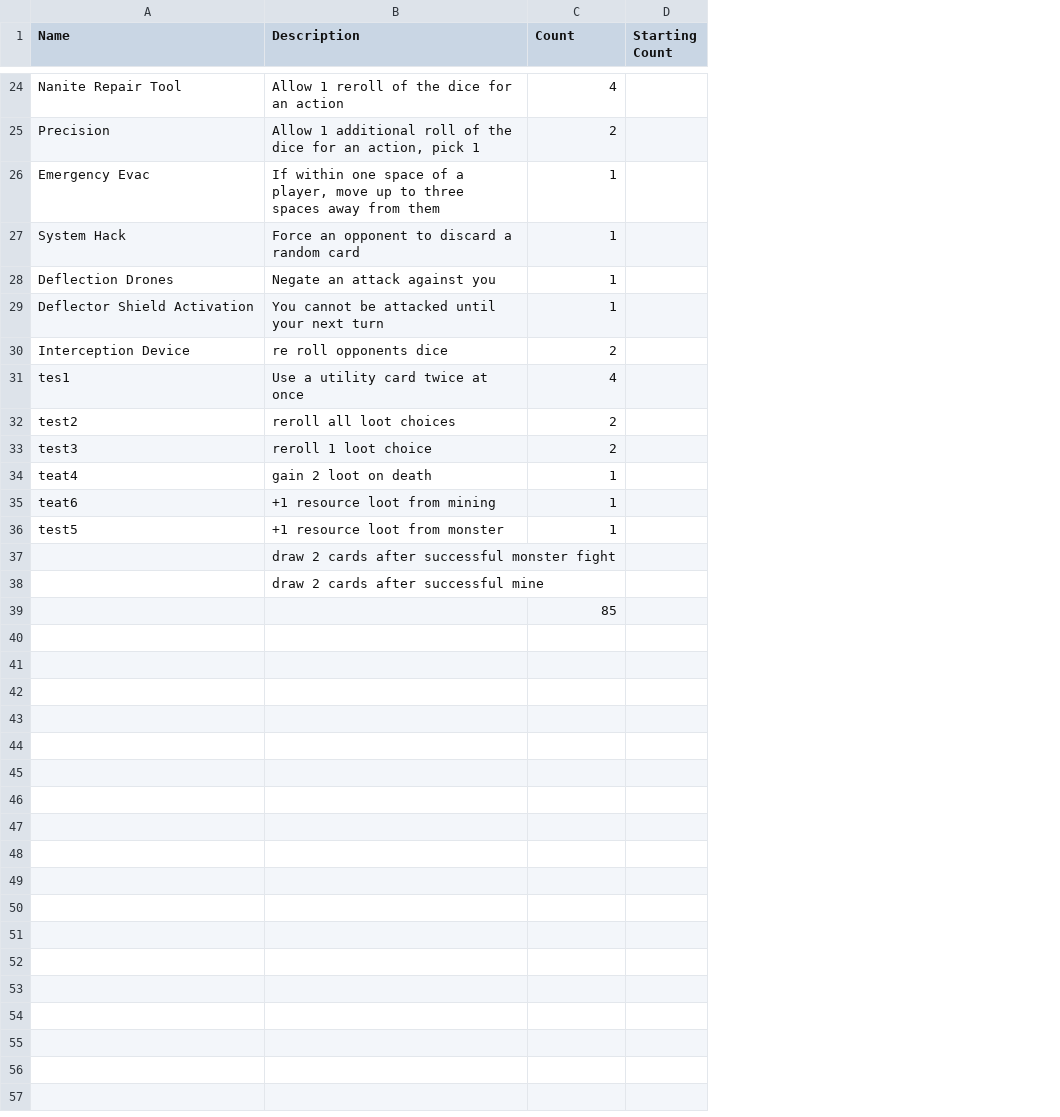
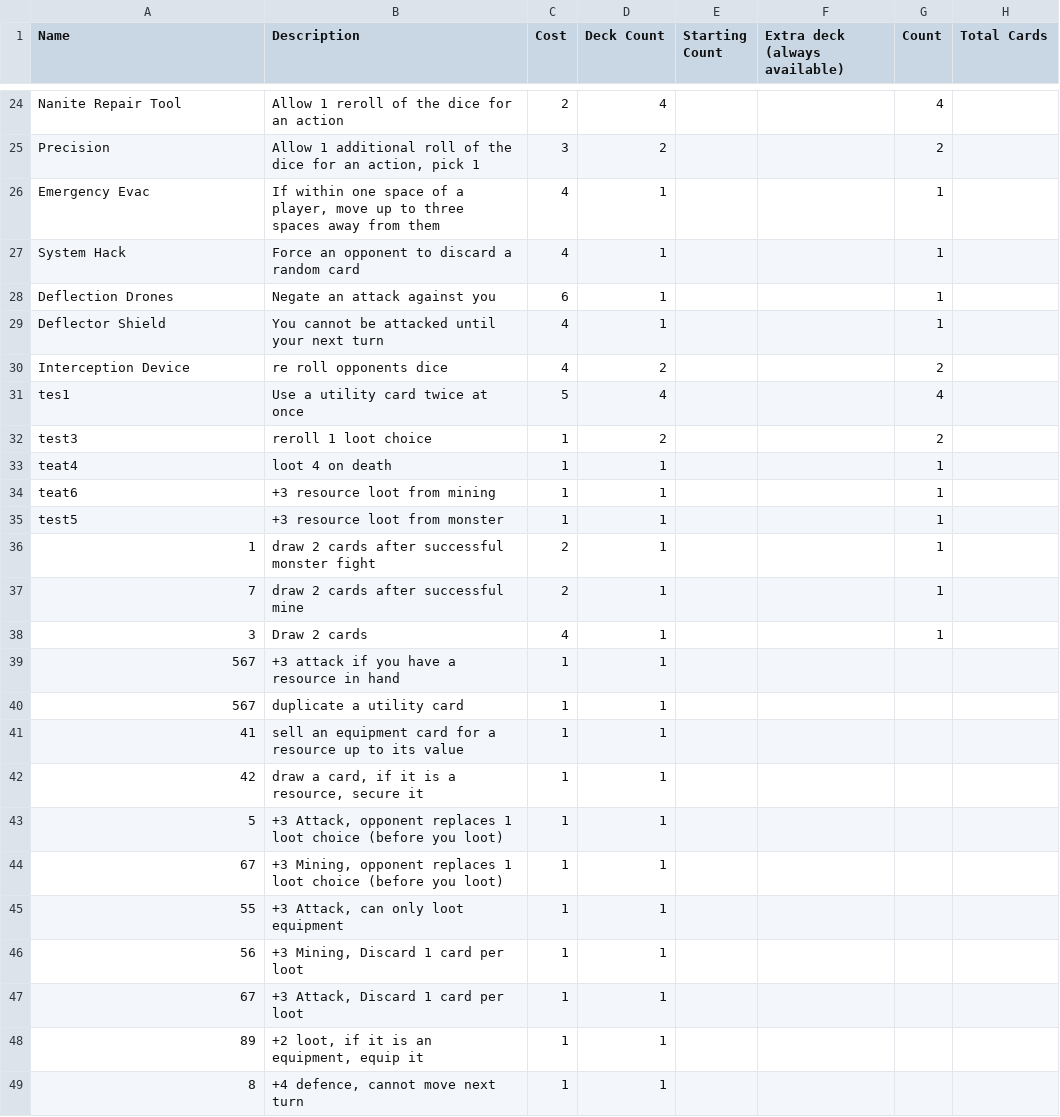
Before and after one commit to pantherNZ/Depths-CardGame, a CSV file: src/Assets/Resources/Data/Depths - Card Game - Utility.csv, drawn as a sheet; only a part is shown, gaps mark what is left out; removed rows and columns are numbered as before the commit, all else as after; the diff covers the shown part only; the diff names each change by its address in the sheet, - before the commit and + after, or states it on an @@ line.

```diff
--- a/src/Assets/Resources/Data/Depths - Card Game - Utility.csv
+++ b/src/Assets/Resources/Data/Depths - Card Game - Utility.csv
+column C (Cost), rows 24-35: 2 | 3 | 4 | 4 | 6 | 4 | 4 | 5 | 1 | 1 | 1 | 1
+column F (Extra deck (always available)), empty
+column G (Count), rows 24-35: 4 | 2 | 1 | 1 | 1 | 1 | 2 | 4 | 2 | 1 | 1 | 1
+column H (Total Cards), empty
-D1: Count
+D1: Deck Count
-A29 (Name): Deflector Shield Activation
+A29 (Name): Deflector Shield
-row 32: test2 | reroll all loot choices | 2
-B33 (Description): gain 2 loot on death
+B33 (Description): loot 4 on death
-B34 (Description): +1 resource loot from mining
+B34 (Description): +3 resource loot from mining
-B35 (Description): +1 resource loot from monster
+B35 (Description): +3 resource loot from monster
-row 37:  | draw 2 cards after successful monster fight
-row 38:  | draw 2 cards after successful mine
-row 39:  |  | 85
+row 36: 1 | draw 2 cards after successful monster fight | 2 | 1 |  |  | 1
+row 37: 7 | draw 2 cards after successful mine | 2 | 1 |  |  | 1
+row 38: 3 | Draw 2 cards | 4 | 1 |  |  | 1
+row 39: 567 | +3 attack if you have a resource in hand | 1 | 1
+row 40: 567 | duplicate a utility card | 1 | 1
+row 41: 41 | sell an equipment card for a resource up to its value | 1 | 1
+row 42: 42 | draw a card, if it is a resource, secure it | 1 | 1
+row 43: 5 | +3 Attack, opponent replaces 1 loot choice (before you loot) | 1 | 1
+row 44: 67 | +3 Mining, opponent replaces 1 loot choice (before you loot) | 1 | 1
+row 45: 55 | +3 Attack, can only loot equipment | 1 | 1
+row 46: 56 | +3 Mining, Discard 1 card per loot | 1 | 1
+row 47: 67 | +3 Attack, Discard 1 card per loot | 1 | 1
+row 48: 89 | +2 loot, if it is an equipment, equip it | 1 | 1
+row 49: 8 | +4 defence, cannot move next turn | 1 | 1
```
Also changed, not shown: 15 edited cells elsewhere in this file, src/Assets/Resources/Data/Depths - Card Game - Equipment.csv, src/Assets/Resources/Data/Depths - Card Game - Monsters.csv, 2 other files.
